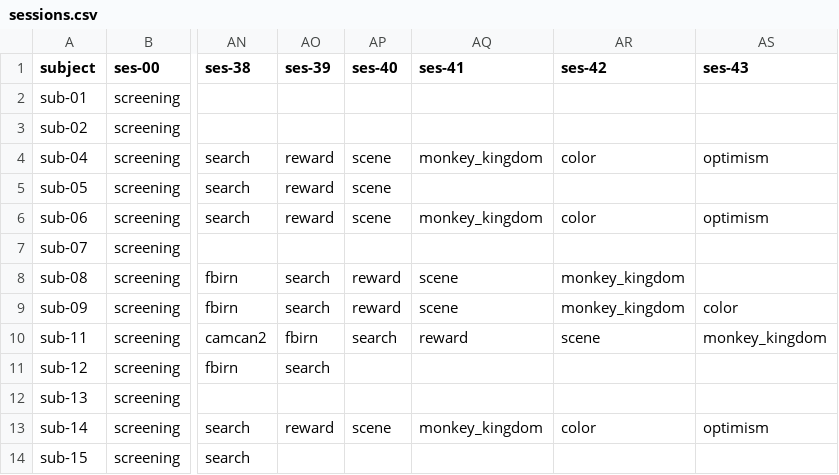
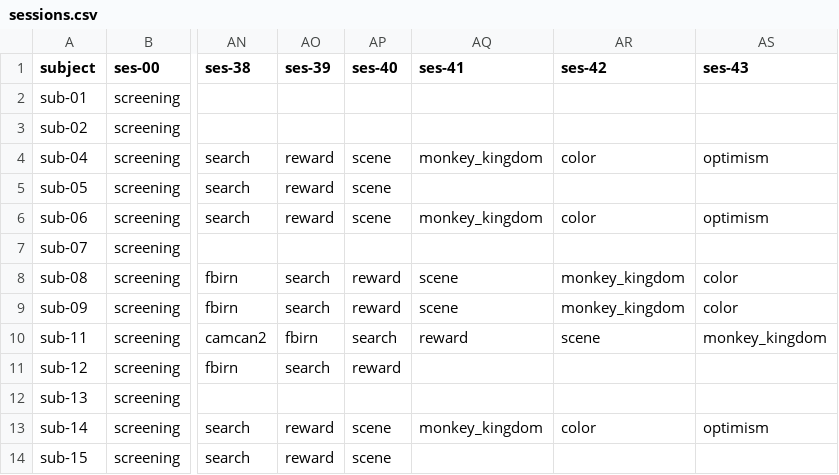
Before and after one commit to individual-brain-charting/public_analysis_code, a CSV file: ibc_data/sessions.csv, drawn as a sheet; only a part is shown, gaps mark what is left out; the diff names each change by its address in the sheet, - before the commit and + after, or states it on an @@ line.

```diff
--- a/ibc_data/sessions.csv
+++ b/ibc_data/sessions.csv
-AS8 (ses-43): (empty)
+AS8 (ses-43): color
-AP11 (ses-40): (empty)
+AP11 (ses-40): reward
-AO14 (ses-39): (empty)
+AO14 (ses-39): reward
-AP14 (ses-40): (empty)
+AP14 (ses-40): scene
```
Also changed, not shown: 5 other files.
